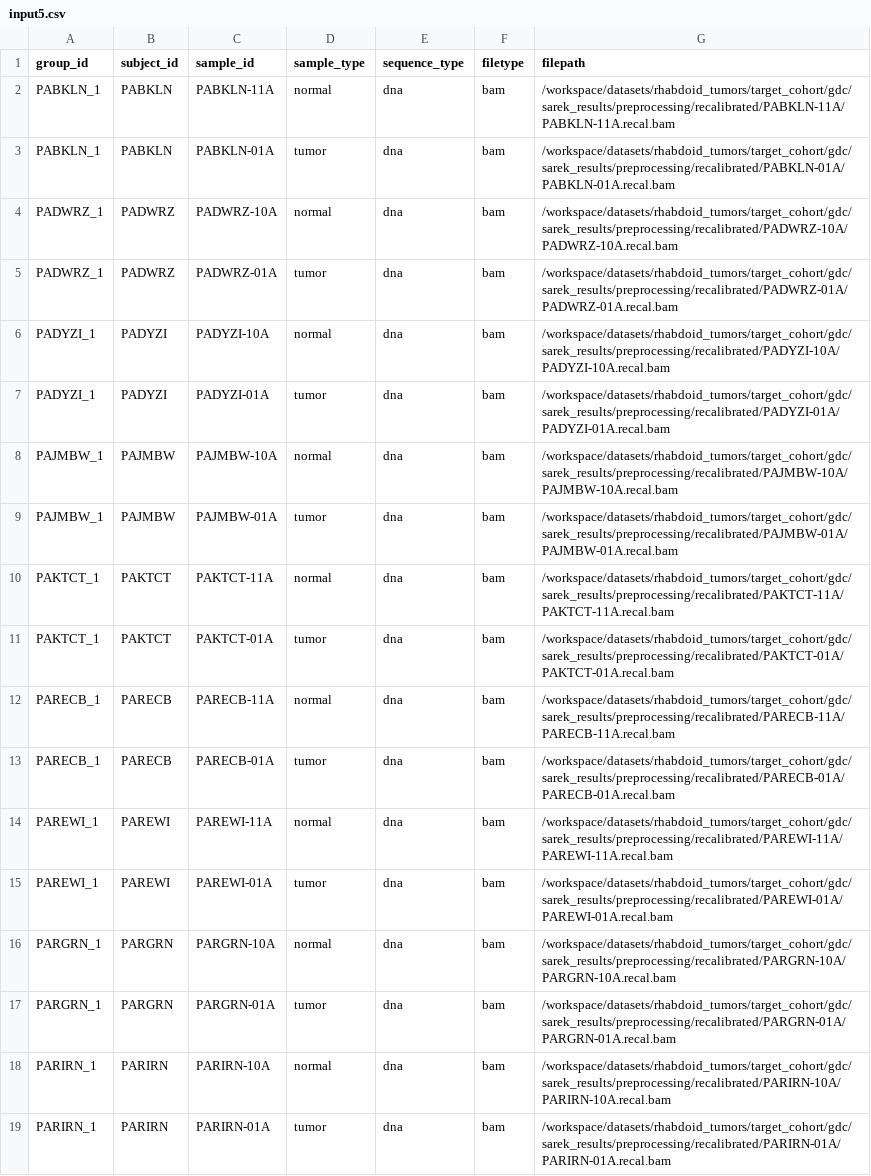
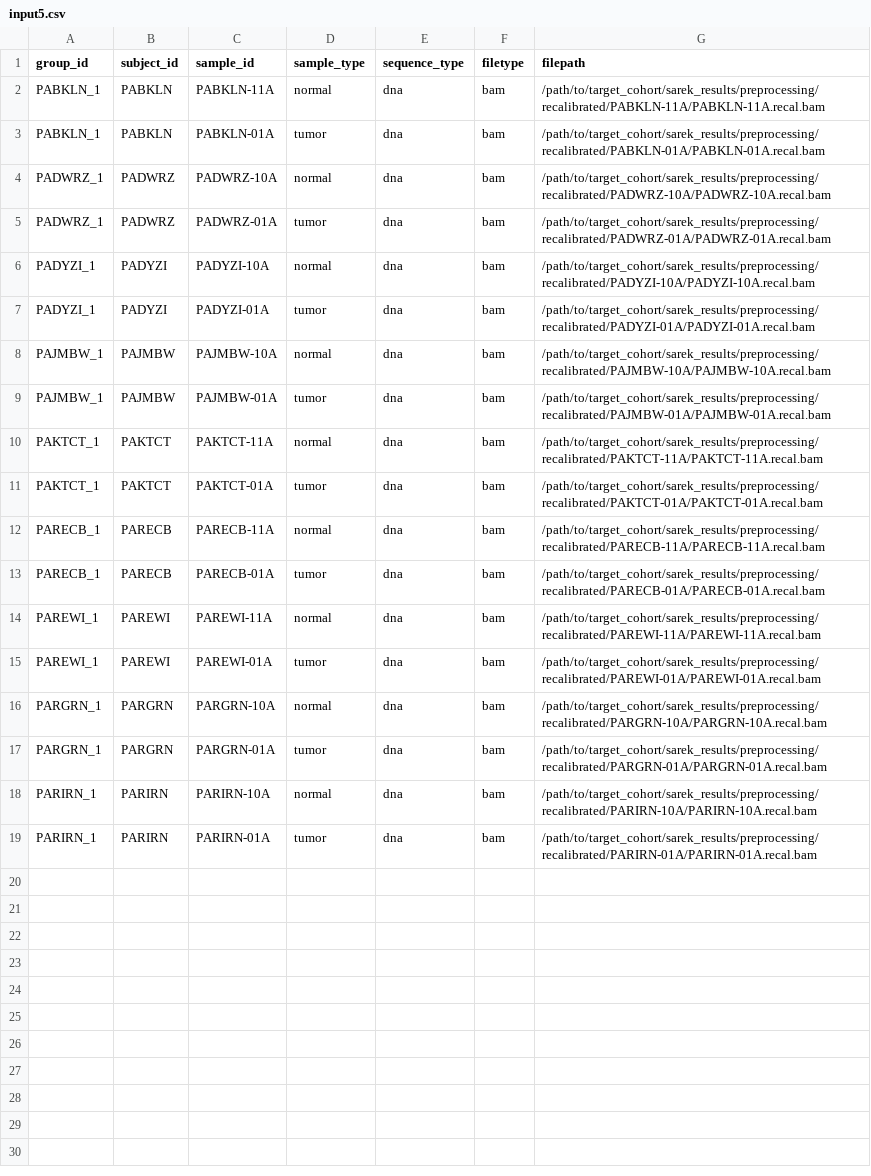
Before and after one commit to bbglab/rhabdoids-genomic-evolution, a CSV file: variant_calling/target_cohort/oncoanalyser_results/input5.csv, drawn as a sheet.

```diff
--- a/variant_calling/target_cohort/oncoanalyser_results/input5.csv
+++ b/variant_calling/target_cohort/oncoanalyser_results/input5.csv
@@ -1,19 +1,19 @@
 group_id,subject_id,sample_id,sample_type,sequence_type,filetype,filepath
-PABKLN_1,PABKLN,PABKLN-11A,normal,dna,bam,/workspace/datasets/rhabdoid_tumors/target_cohort/gdc/sarek_results/preprocessing/recalibrated/PABKLN-11A/PABKLN-11A.recal.bam
-PABKLN_1,PABKLN,PABKLN-01A,tumor,dna,bam,/workspace/datasets/rhabdoid_tumors/target_cohort/gdc/sarek_results/preprocessing/recalibrated/PABKLN-01A/PABKLN-01A.recal.bam
-PADWRZ_1,PADWRZ,PADWRZ-10A,normal,dna,bam,/workspace/datasets/rhabdoid_tumors/target_cohort/gdc/sarek_results/preprocessing/recalibrated/PADWRZ-10A/PADWRZ-10A.recal.bam
-PADWRZ_1,PADWRZ,PADWRZ-01A,tumor,dna,bam,/workspace/datasets/rhabdoid_tumors/target_cohort/gdc/sarek_results/preprocessing/recalibrated/PADWRZ-01A/PADWRZ-01A.recal.bam
-PADYZI_1,PADYZI,PADYZI-10A,normal,dna,bam,/workspace/datasets/rhabdoid_tumors/target_cohort/gdc/sarek_results/preprocessing/recalibrated/PADYZI-10A/PADYZI-10A.recal.bam
-PADYZI_1,PADYZI,PADYZI-01A,tumor,dna,bam,/workspace/datasets/rhabdoid_tumors/target_cohort/gdc/sarek_results/preprocessing/recalibrated/PADYZI-01A/PADYZI-01A.recal.bam
-PAJMBW_1,PAJMBW,PAJMBW-10A,normal,dna,bam,/workspace/datasets/rhabdoid_tumors/target_cohort/gdc/sarek_results/preprocessing/recalibrated/PAJMBW-10A/PAJMBW-10A.recal.bam
-PAJMBW_1,PAJMBW,PAJMBW-01A,tumor,dna,bam,/workspace/datasets/rhabdoid_tumors/target_cohort/gdc/sarek_results/preprocessing/recalibrated/PAJMBW-01A/PAJMBW-01A.recal.bam
-PAKTCT_1,PAKTCT,PAKTCT-11A,normal,dna,bam,/workspace/datasets/rhabdoid_tumors/target_cohort/gdc/sarek_results/preprocessing/recalibrated/PAKTCT-11A/PAKTCT-11A.recal.bam
-PAKTCT_1,PAKTCT,PAKTCT-01A,tumor,dna,bam,/workspace/datasets/rhabdoid_tumors/target_cohort/gdc/sarek_results/preprocessing/recalibrated/PAKTCT-01A/PAKTCT-01A.recal.bam
-PARECB_1,PARECB,PARECB-11A,normal,dna,bam,/workspace/datasets/rhabdoid_tumors/target_cohort/gdc/sarek_results/preprocessing/recalibrated/PARECB-11A/PARECB-11A.recal.bam
-PARECB_1,PARECB,PARECB-01A,tumor,dna,bam,/workspace/datasets/rhabdoid_tumors/target_cohort/gdc/sarek_results/preprocessing/recalibrated/PARECB-01A/PARECB-01A.recal.bam
-PAREWI_1,PAREWI,PAREWI-11A,normal,dna,bam,/workspace/datasets/rhabdoid_tumors/target_cohort/gdc/sarek_results/preprocessing/recalibrated/PAREWI-11A/PAREWI-11A.recal.bam
-PAREWI_1,PAREWI,PAREWI-01A,tumor,dna,bam,/workspace/datasets/rhabdoid_tumors/target_cohort/gdc/sarek_results/preprocessing/recalibrated/PAREWI-01A/PAREWI-01A.recal.bam
-PARGRN_1,PARGRN,PARGRN-10A,normal,dna,bam,/workspace/datasets/rhabdoid_tumors/target_cohort/gdc/sarek_results/preprocessing/recalibrated/PARGRN-10A/PARGRN-10A.recal.bam
-PARGRN_1,PARGRN,PARGRN-01A,tumor,dna,bam,/workspace/datasets/rhabdoid_tumors/target_cohort/gdc/sarek_results/preprocessing/recalibrated/PARGRN-01A/PARGRN-01A.recal.bam
-PARIRN_1,PARIRN,PARIRN-10A,normal,dna,bam,/workspace/datasets/rhabdoid_tumors/target_cohort/gdc/sarek_results/preprocessing/recalibrated/PARIRN-10A/PARIRN-10A.recal.bam
-PARIRN_1,PARIRN,PARIRN-01A,tumor,dna,bam,/workspace/datasets/rhabdoid_tumors/target_cohort/gdc/sarek_results/preprocessing/recalibrated/PARIRN-01A/PARIRN-01A.recal.bam
+PABKLN_1,PABKLN,PABKLN-11A,normal,dna,bam,/path/to/target_cohort/sarek_results/preprocessing/recalibrated/PABKLN-11A/PABKLN-11A.recal.bam
+PABKLN_1,PABKLN,PABKLN-01A,tumor,dna,bam,/path/to/target_cohort/sarek_results/preprocessing/recalibrated/PABKLN-01A/PABKLN-01A.recal.bam
+PADWRZ_1,PADWRZ,PADWRZ-10A,normal,dna,bam,/path/to/target_cohort/sarek_results/preprocessing/recalibrated/PADWRZ-10A/PADWRZ-10A.recal.bam
+PADWRZ_1,PADWRZ,PADWRZ-01A,tumor,dna,bam,/path/to/target_cohort/sarek_results/preprocessing/recalibrated/PADWRZ-01A/PADWRZ-01A.recal.bam
+PADYZI_1,PADYZI,PADYZI-10A,normal,dna,bam,/path/to/target_cohort/sarek_results/preprocessing/recalibrated/PADYZI-10A/PADYZI-10A.recal.bam
+PADYZI_1,PADYZI,PADYZI-01A,tumor,dna,bam,/path/to/target_cohort/sarek_results/preprocessing/recalibrated/PADYZI-01A/PADYZI-01A.recal.bam
+PAJMBW_1,PAJMBW,PAJMBW-10A,normal,dna,bam,/path/to/target_cohort/sarek_results/preprocessing/recalibrated/PAJMBW-10A/PAJMBW-10A.recal.bam
+PAJMBW_1,PAJMBW,PAJMBW-01A,tumor,dna,bam,/path/to/target_cohort/sarek_results/preprocessing/recalibrated/PAJMBW-01A/PAJMBW-01A.recal.bam
+PAKTCT_1,PAKTCT,PAKTCT-11A,normal,dna,bam,/path/to/target_cohort/sarek_results/preprocessing/recalibrated/PAKTCT-11A/PAKTCT-11A.recal.bam
+PAKTCT_1,PAKTCT,PAKTCT-01A,tumor,dna,bam,/path/to/target_cohort/sarek_results/preprocessing/recalibrated/PAKTCT-01A/PAKTCT-01A.recal.bam
+PARECB_1,PARECB,PARECB-11A,normal,dna,bam,/path/to/target_cohort/sarek_results/preprocessing/recalibrated/PARECB-11A/PARECB-11A.recal.bam
+PARECB_1,PARECB,PARECB-01A,tumor,dna,bam,/path/to/target_cohort/sarek_results/preprocessing/recalibrated/PARECB-01A/PARECB-01A.recal.bam
+PAREWI_1,PAREWI,PAREWI-11A,normal,dna,bam,/path/to/target_cohort/sarek_results/preprocessing/recalibrated/PAREWI-11A/PAREWI-11A.recal.bam
+PAREWI_1,PAREWI,PAREWI-01A,tumor,dna,bam,/path/to/target_cohort/sarek_results/preprocessing/recalibrated/PAREWI-01A/PAREWI-01A.recal.bam
+PARGRN_1,PARGRN,PARGRN-10A,normal,dna,bam,/path/to/target_cohort/sarek_results/preprocessing/recalibrated/PARGRN-10A/PARGRN-10A.recal.bam
+PARGRN_1,PARGRN,PARGRN-01A,tumor,dna,bam,/path/to/target_cohort/sarek_results/preprocessing/recalibrated/PARGRN-01A/PARGRN-01A.recal.bam
+PARIRN_1,PARIRN,PARIRN-10A,normal,dna,bam,/path/to/target_cohort/sarek_results/preprocessing/recalibrated/PARIRN-10A/PARIRN-10A.recal.bam
+PARIRN_1,PARIRN,PARIRN-01A,tumor,dna,bam,/path/to/target_cohort/sarek_results/preprocessing/recalibrated/PARIRN-01A/PARIRN-01A.recal.bam
```
Also changed, not shown: variant_calling/pmc_case/sarek_results/input_fastq.csv, variant_calling/sjd_cohort/oncoanalyser_results/input.csv, 61 other files.
